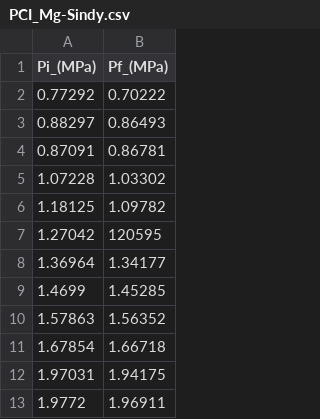
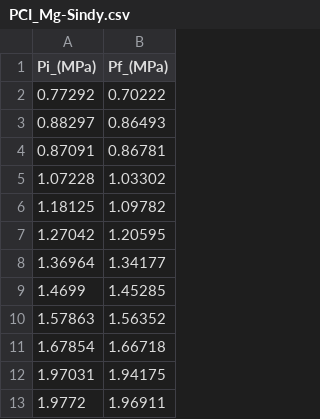
Before and after one commit to Cidemat/Sieverts_Cidemat, a CSV file: PCI_Mg-Sindy.csv, drawn as a sheet.

Commit message:
Update PCI_Mg-Sindy.csv

```diff
--- a/PCI_Mg-Sindy.csv
+++ b/PCI_Mg-Sindy.csv
@@ -6,3 +6,3 @@ Pi_(MPa),Pf_(MPa)
 1.18125,1.09782
-1.27042,120595
+1.27042,1.20595
 1.36964,1.34177
```
